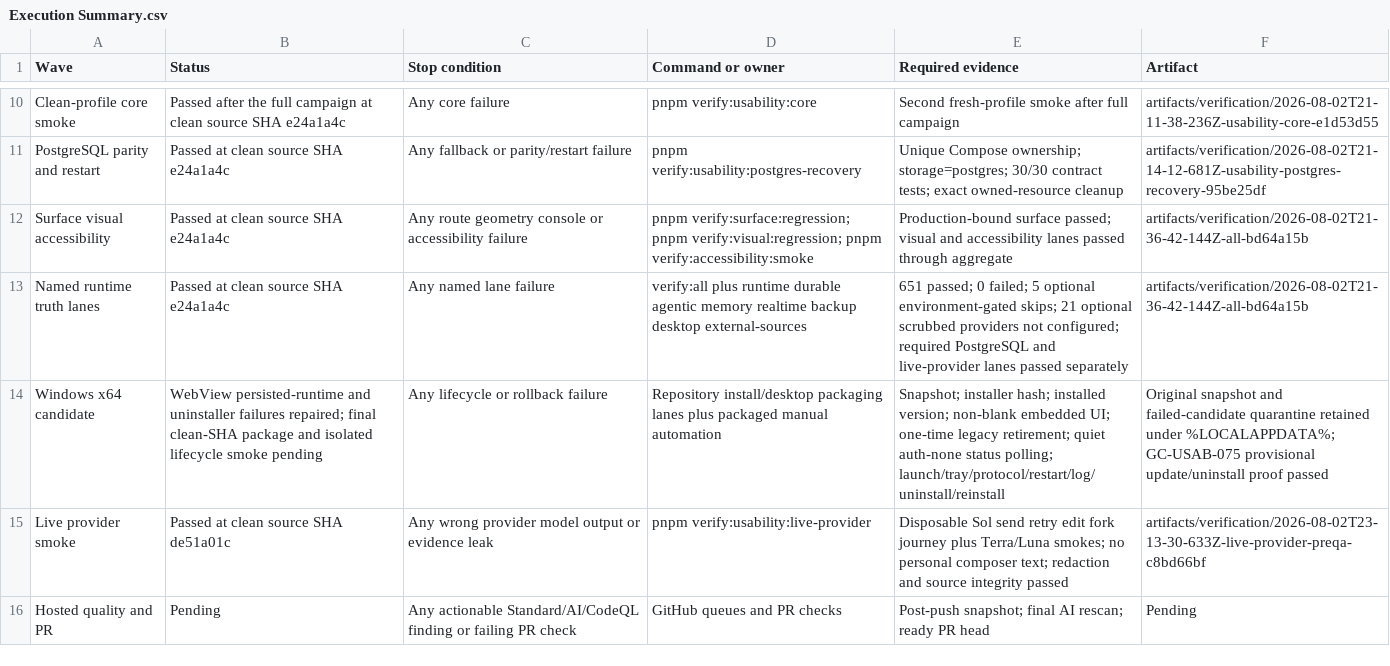
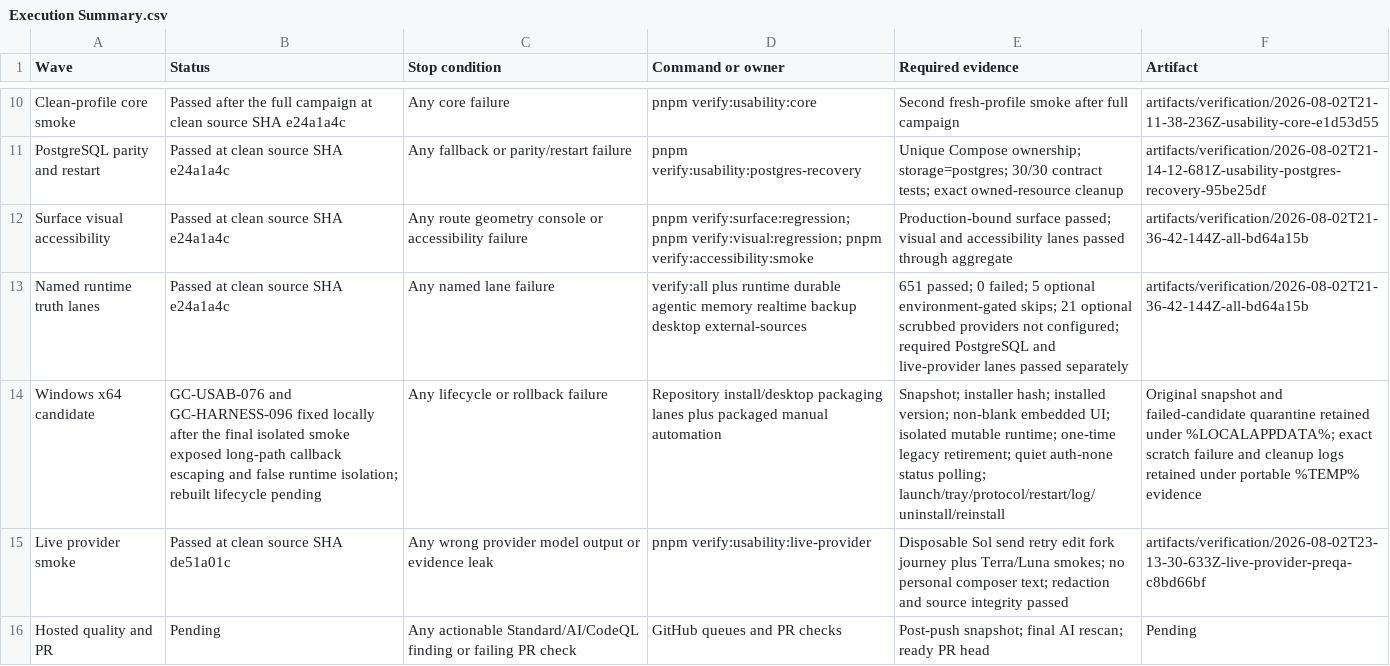
Before and after one commit to goatcitadel/GoatCitadel, a CSV file: docs/qa_pre_qa_usability_2026-08-01/Execution Summary.csv, drawn as a sheet; only a part is shown, gaps mark what is left out; the diff names each change by its address in the sheet, - before the commit and + after, or states it on an @@ line.

```diff
--- a/docs/qa_pre_qa_usability_2026-08-01/Execution Summary.csv
+++ b/docs/qa_pre_qa_usability_2026-08-01/Execution Summary.csv
-B14 (Status): WebView persisted-runtime and uninstaller failures repaired; final clean-SHA package and isolated lifecycle smoke pending
+B14 (Status): GC-USAB-076 and GC-HARNESS-096 fixed locally after the final isolated smoke exposed long-path callback escaping and false runtime isolation; rebuilt lifecycle pending
-E14 (Required evidence): …embedded UI; one-time legacy…
+E14 (Required evidence): …embedded UI; isolated mutable runtime; one-time legacy…
-F14 (Artifact): …under %LOCALAPPDATA%; GC-USAB-075 provisional update/uninstall proof passed
+F14 (Artifact): …under %LOCALAPPDATA%; exact scratch failure and cleanup logs retained under portable %TEMP% evidence
```
Also changed, not shown: docs/qa_pre_qa_usability_2026-08-01/Defect Ledger.csv, docs/qa_pre_qa_usability_2026-08-01/Gate Results.csv, 7 other files.
